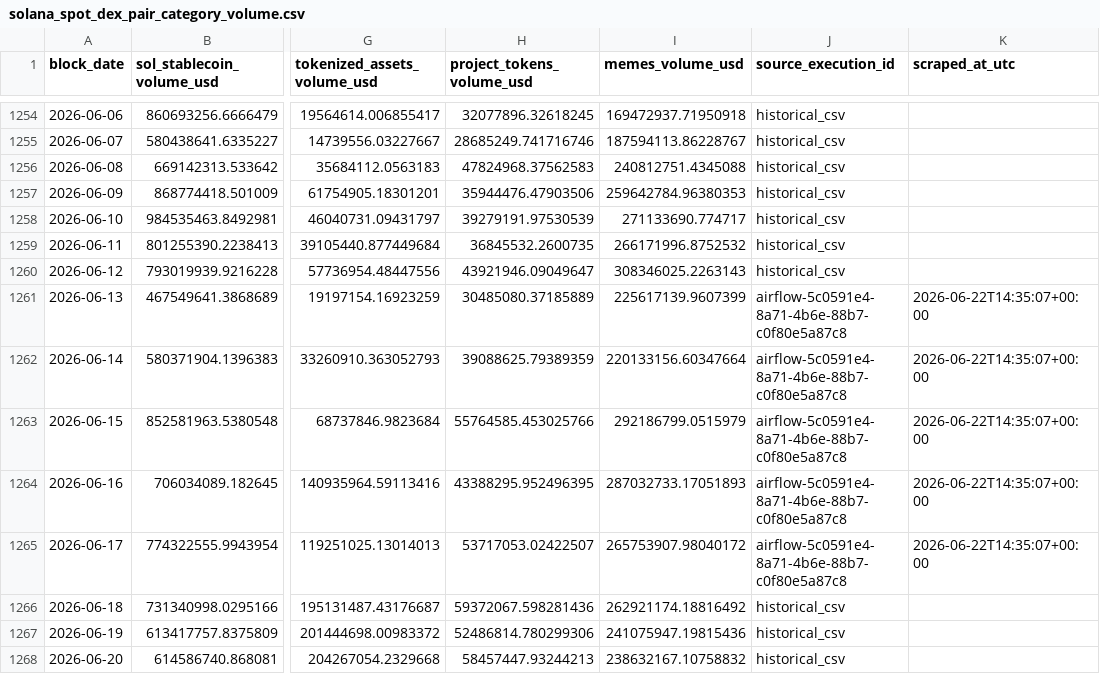
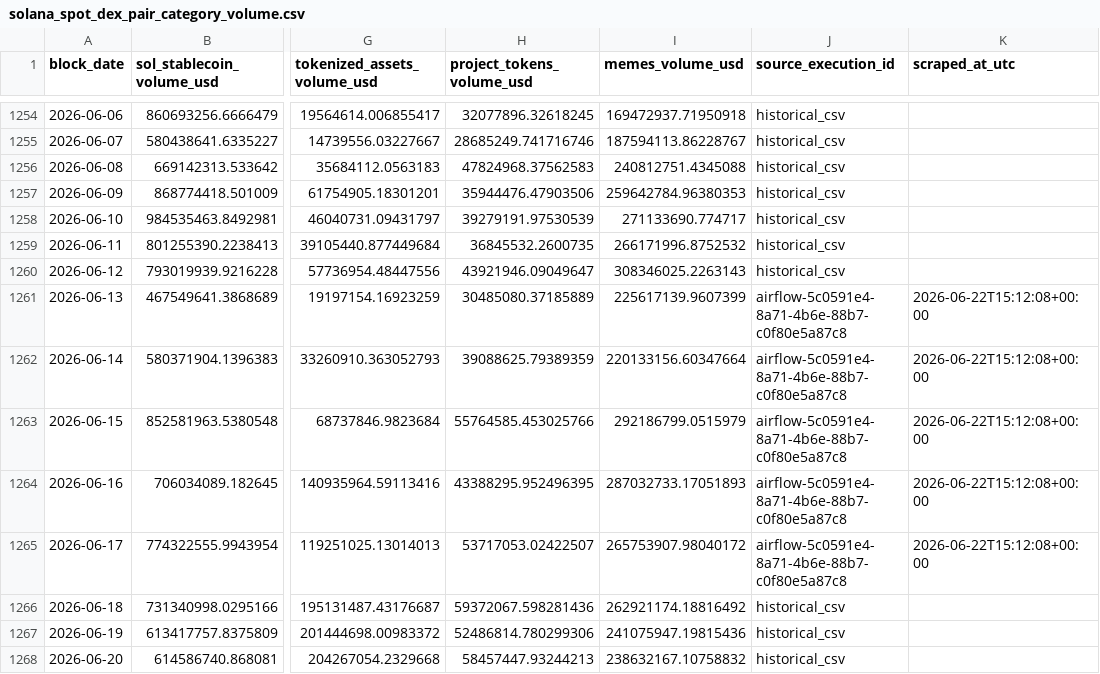
Before and after one commit to ario-57/solana-dex-vol-by-token-cat, a CSV file: data/solana_spot_dex_pair_category_volume.csv, drawn as a sheet; only a part is shown, gaps mark what is left out; the diff names each change by its address in the sheet, - before the commit and + after, or states it on an @@ line.

```diff
--- a/data/solana_spot_dex_pair_category_volume.csv
+++ b/data/solana_spot_dex_pair_category_volume.csv
-K1261:K1265 (scraped_at_utc): 2026-06-22T14:35:07+00:00
+K1261:K1265 (scraped_at_utc): 2026-06-22T15:12:08+00:00
```
